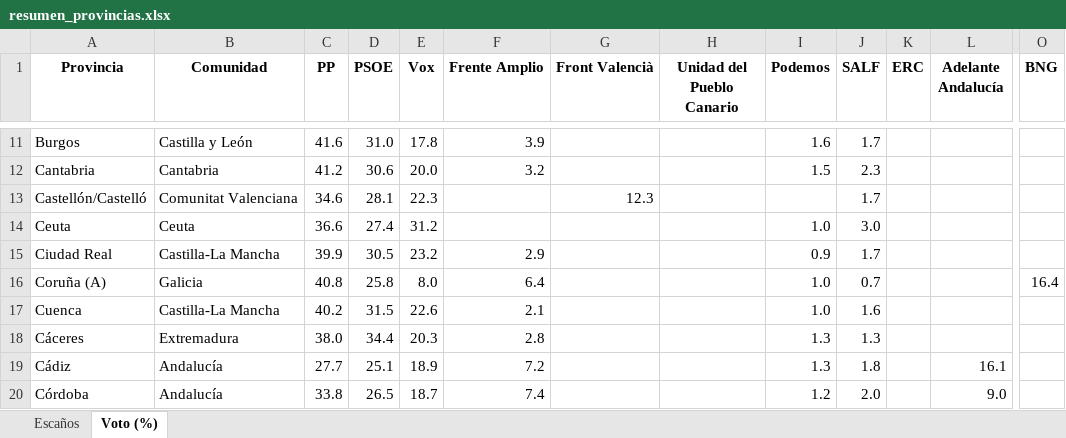
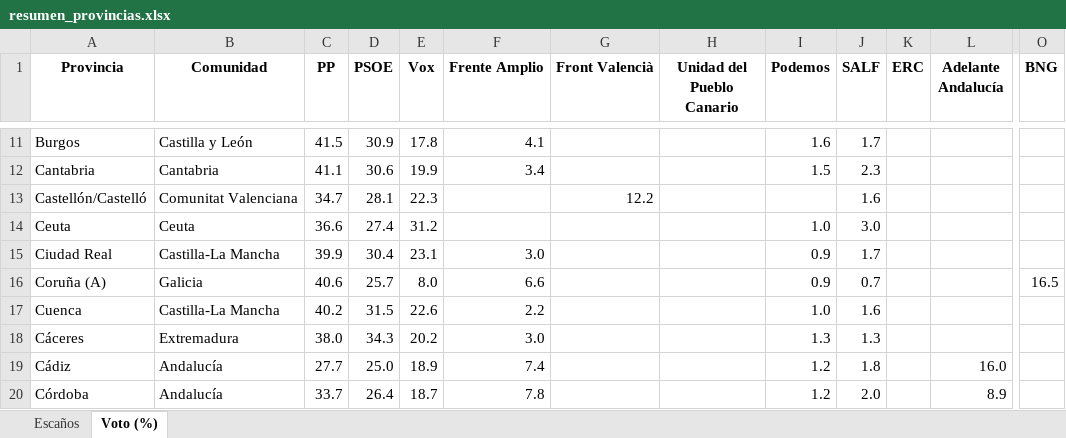
Before and after one commit to fermanpre/pondera, an Excel workbook: Web/sitio/resumen_provincias.xlsx, sheet Voto (%), drawn as a sheet; only a part is shown, gaps mark what is left out; values as stored, in another font and other column widths than the file's, no borders; the diff covers the shown part only; the diff names each change by its address in the sheet, - before the commit and + after, or states it on an @@ line.

```diff
--- a/Web/sitio/resumen_provincias.xlsx (sheet Voto (%))
+++ b/Web/sitio/resumen_provincias.xlsx (sheet Voto (%))
-C11 (PP): 41.6
+C11 (PP): 41.5
-D11 (PSOE): 31.0
+D11 (PSOE): 30.9
-F11 (Frente Amplio): 3.9
+F11 (Frente Amplio): 4.1
-C12 (PP): 41.2
+C12 (PP): 41.1
-E12 (Vox): 20.0
+E12 (Vox): 19.9
-F12 (Frente Amplio): 3.2
+F12 (Frente Amplio): 3.4
-C13 (PP): 34.6
+C13 (PP): 34.7
-G13 (Front Valencià): 12.3
+G13 (Front Valencià): 12.2
-J13 (SALF): 1.7
+J13 (SALF): 1.6
-D15 (PSOE): 30.5
+D15 (PSOE): 30.4
-E15 (Vox): 23.2
+E15 (Vox): 23.1
-F15 (Frente Amplio): 2.9
+F15 (Frente Amplio): 3.0
-C16 (PP): 40.8
+C16 (PP): 40.6
-D16 (PSOE): 25.8
+D16 (PSOE): 25.7
-F16 (Frente Amplio): 6.4
+F16 (Frente Amplio): 6.6
-I16 (Podemos): 1.0
+I16 (Podemos): 0.9
-O16 (BNG): 16.4
+O16 (BNG): 16.5
-F17 (Frente Amplio): 2.1
+F17 (Frente Amplio): 2.2
-D18 (PSOE): 34.4
+D18 (PSOE): 34.3
-E18 (Vox): 20.3
+E18 (Vox): 20.2
-F18 (Frente Amplio): 2.8
+F18 (Frente Amplio): 3.0
-D19 (PSOE): 25.1
+D19 (PSOE): 25.0
-F19 (Frente Amplio): 7.2
+F19 (Frente Amplio): 7.4
-I19 (Podemos): 1.3
+I19 (Podemos): 1.2
-L19 (Adelante Andalucía): 16.1
+L19 (Adelante Andalucía): 16.0
-C20 (PP): 33.8
+C20 (PP): 33.7
-D20 (PSOE): 26.5
+D20 (PSOE): 26.4
-F20 (Frente Amplio): 7.4
+F20 (Frente Amplio): 7.8
-L20 (Adelante Andalucía): 9.0
+L20 (Adelante Andalucía): 8.9
```
Also changed, not shown: 128 edited cells elsewhere in this sheet, sheet Escaños, 31 other files.
